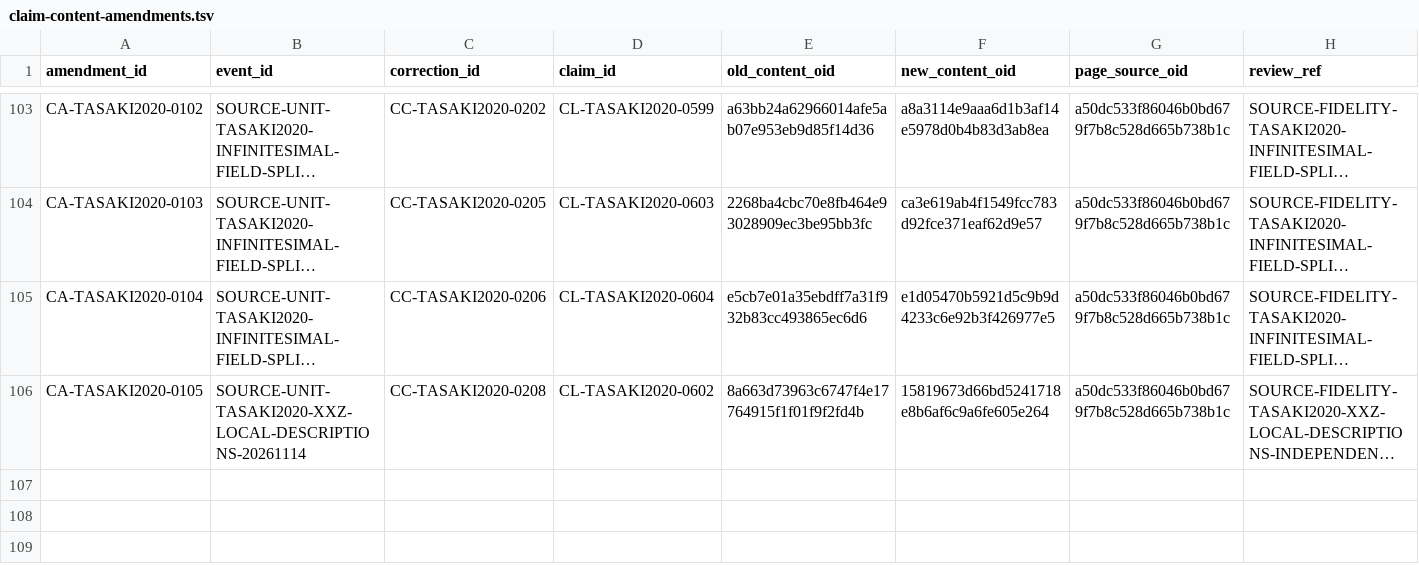
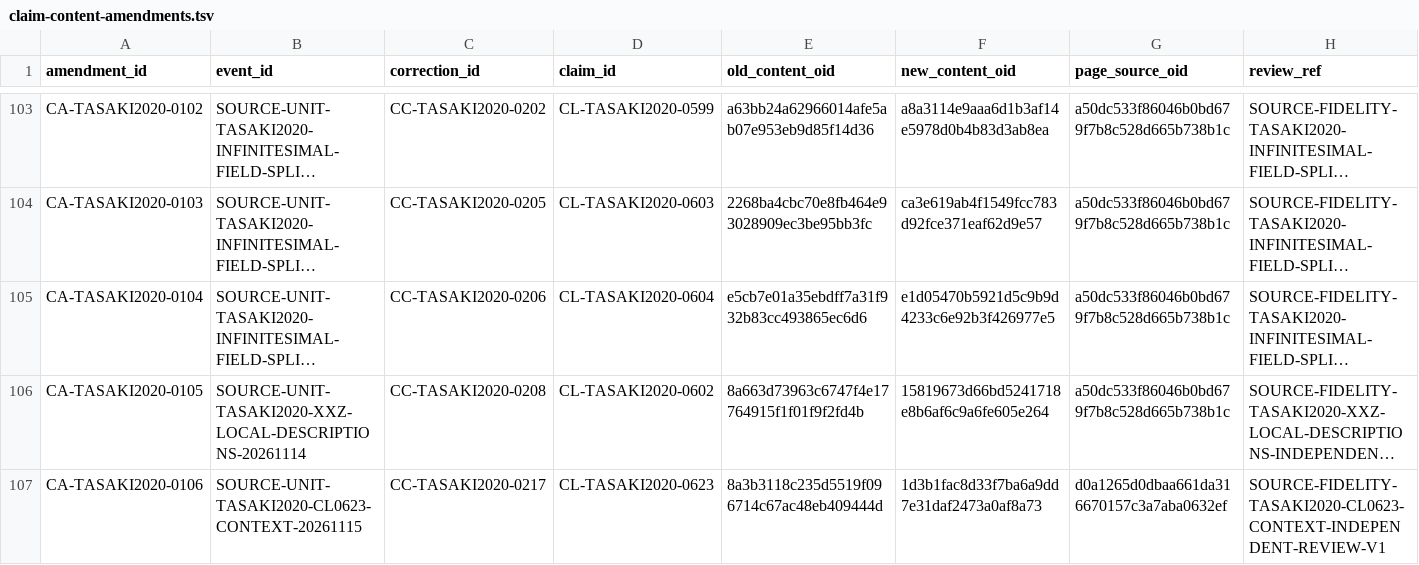
Before and after one commit to phasetr/lattice-system, a TSV file: registry/claim-content-amendments.tsv, drawn as a sheet; only a part is shown, gaps mark what is left out; long unchanged cells end in …; the diff names each change by its address in the sheet, - before the commit and + after, or states it on an @@ line.

Commit message:
Restore the order-parameter comparison context
Replace the bare comparison inequality record with its reviewed model, ground-state, lower-bound and limiting context. Preserve its identity, classification, source item and census counts. Record one content amendment and refresh its vocabulary review reference and derived census fingerprint; leave duplicate retirement and Lean artifacts outside this correction.

```diff
--- a/registry/claim-content-amendments.tsv
+++ b/registry/claim-content-amendments.tsv
+row 107: CA-TASAKI2020-0106 | SOURCE-UNIT-TASAKI2020-CL0623-CONTEXT-20261115 | CC-TASAKI2020-0217 | CL-TASAKI2020-0623 | 8a3b3118c235d5519f096714c67ac48eb409444d | 1d3b1fac8d33f7ba6a9dd7e31daf2473a0af8a73 | d0a1265d0dbaa661da316670157c3a7aba0632ef | SOURCE-FIDELITY-TASAKI2020-CL0623-CONTEXT-INDEPENDENT-REVIEW-V1
```
Also changed, not shown: registry/claim-corrections.tsv, registry/claim-normalization-reviews.tsv, 6 other files.
